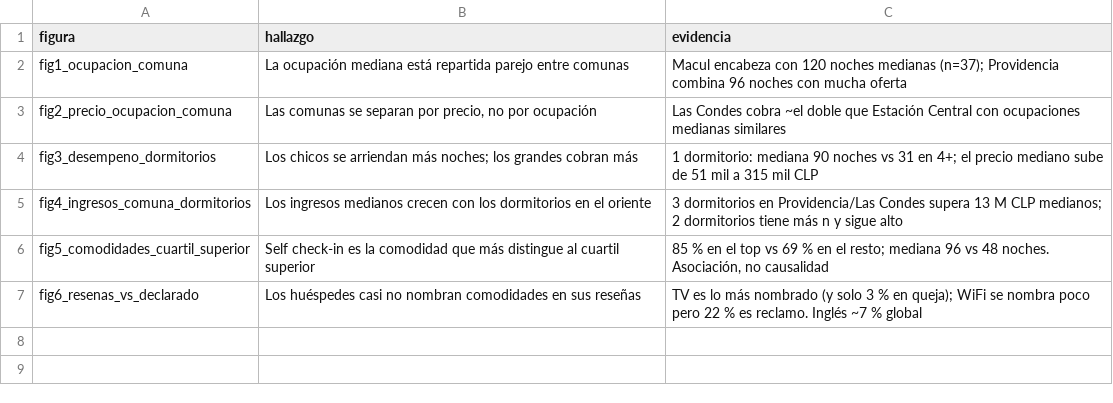
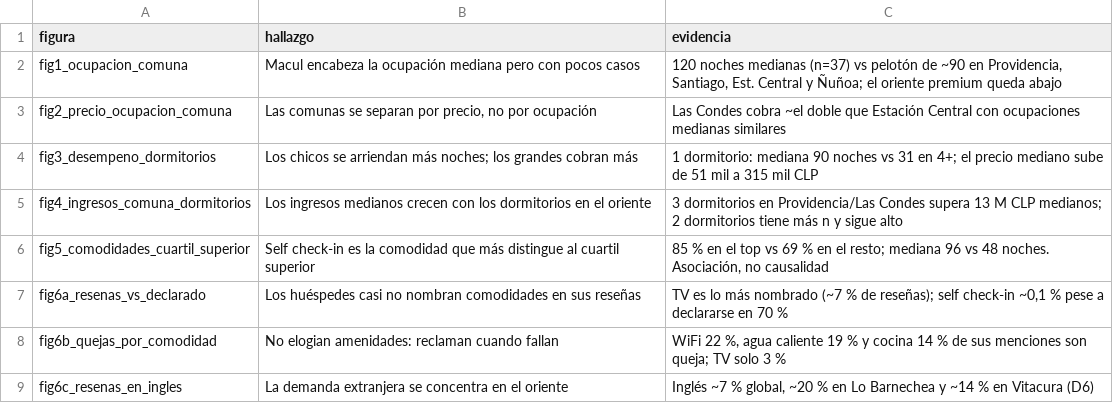
Before and after one commit to RedWolfo10/proyecto-grupo4-mcdi500, a CSV file: docs/hallazgos_f4.csv, drawn as a sheet.

Commit message:
chore: refactor de graficos y alineacion de data de amenidades

```diff
--- a/docs/hallazgos_f4.csv
+++ b/docs/hallazgos_f4.csv
@@ -1,3 +1,3 @@
 figura,hallazgo,evidencia
-fig1_ocupacion_comuna,La ocupación mediana está repartida parejo entre comunas,Macul encabeza con 120 noches medianas (n=37); Providencia combina 96 noches con mucha oferta
+fig1_ocupacion_comuna,Macul encabeza la ocupación mediana pero con pocos casos,"120 noches medianas (n=37) vs pelotón de ~90 en Providencia, Santiago, Est. Central y Ñuñoa; el oriente premium queda abajo"
 fig2_precio_ocupacion_comuna,"Las comunas se separan por precio, no por ocupación",Las Condes cobra ~el doble que Estación Central con ocupaciones medianas similares
@@ -6,2 +6,4 @@ fig4_ingresos_comuna_dormitorios,Los ingresos medianos crecen con los dormitorio
 fig5_comodidades_cuartil_superior,Self check-in es la comodidad que más distingue al cuartil superior,"85 % en el top vs 69 % en el resto; mediana 96 vs 48 noches. Asociación, no causalidad"
-fig6_resenas_vs_declarado,Los huéspedes casi no nombran comodidades en sus reseñas,TV es lo más nombrado (y solo 3 % en queja); WiFi se nombra poco pero 22 % es reclamo. Inglés ~7 % global
+fig6a_resenas_vs_declarado,Los huéspedes casi no nombran comodidades en sus reseñas,"TV es lo más nombrado (~7 % de reseñas); self check-in ~0,1 % pese a declararse en 70 %"
+fig6b_quejas_por_comodidad,No elogian amenidades: reclaman cuando fallan,"WiFi 22 %, agua caliente 19 % y cocina 14 % de sus menciones son queja; TV solo 3 %"
+fig6c_resenas_en_ingles,La demanda extranjera se concentra en el oriente,"Inglés ~7 % global, ~20 % en Lo Barnechea y ~14 % en Vitacura (D6)"
```
Also changed, not shown: 3 other files.
